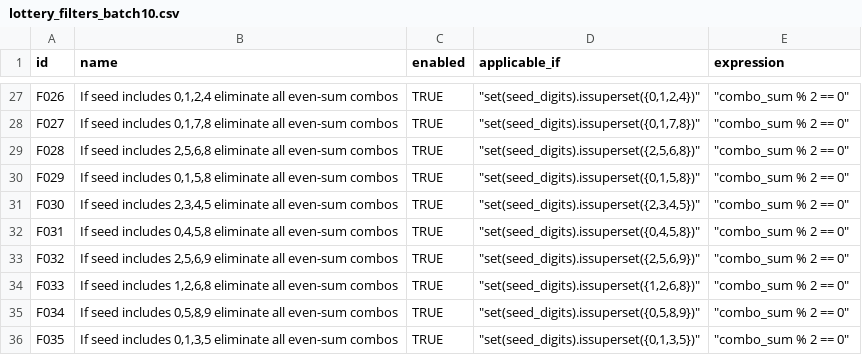
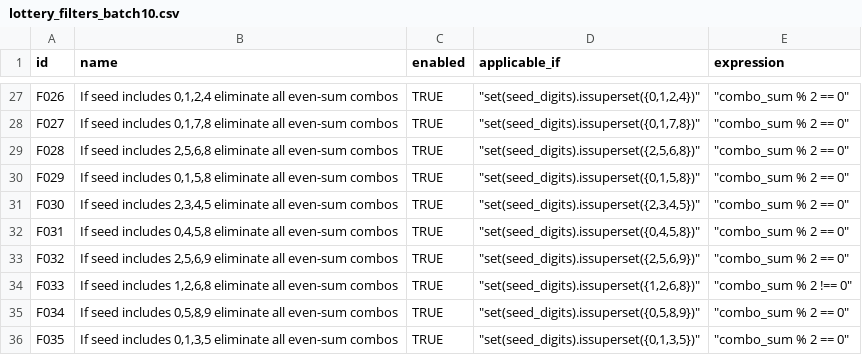
Before and after one commit to wanawin/pythonfiltertester, a CSV file: lottery_filters_batch10.csv, drawn as a sheet; only a part is shown, gaps mark what is left out.

Commit message:
Update lottery_filters_batch10.csv

```diff
--- a/lottery_filters_batch10.csv
+++ b/lottery_filters_batch10.csv
@@ -33,3 +33,3 @@ F031,"If seed includes 0,4,5,8 eliminate all even-sum combos",TRUE,"""set(seed_d
 F032,"If seed includes 2,5,6,9 eliminate all even-sum combos",TRUE,"""set(seed_digits).issuperset({2,5,6,9})""","""combo_sum % 2 == 0"""
-F033,"If seed includes 1,2,6,8 eliminate all even-sum combos",TRUE,"""set(seed_digits).issuperset({1,2,6,8})""","""combo_sum % 2 == 0"""
+F033,"If seed includes 1,2,6,8 eliminate all even-sum combos",TRUE,"""set(seed_digits).issuperset({1,2,6,8})""","""combo_sum % 2 !== 0"""
 F034,"If seed includes 0,5,8,9 eliminate all even-sum combos",TRUE,"""set(seed_digits).issuperset({0,5,8,9})""","""combo_sum % 2 == 0"""
```
